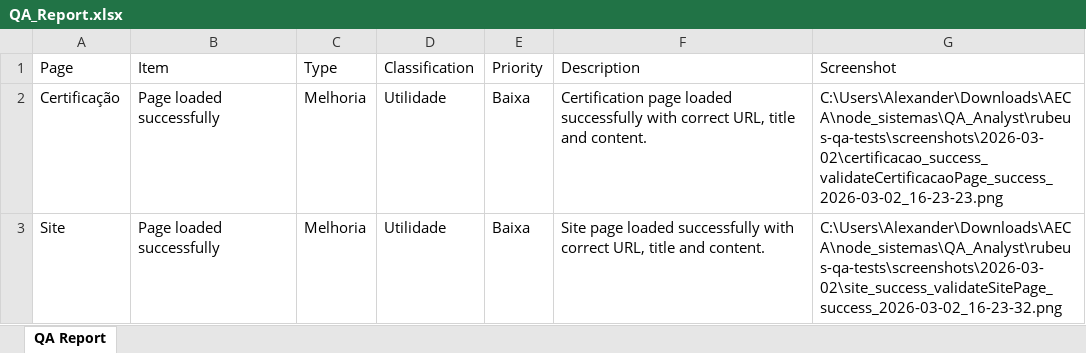
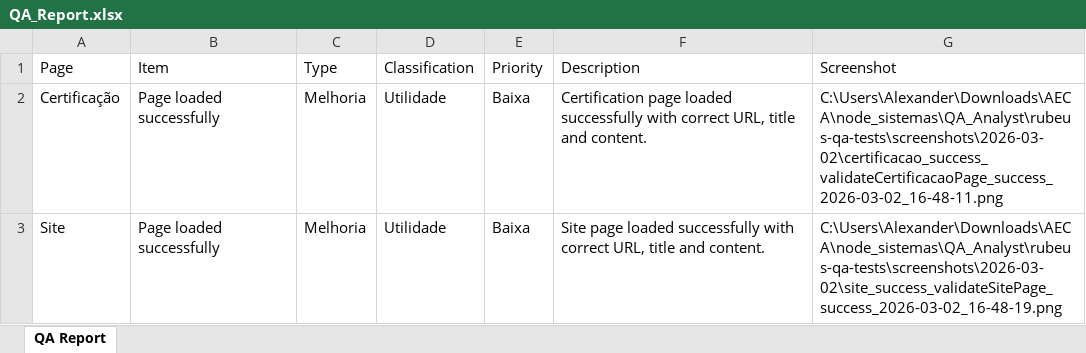
Before and after one commit to AlexanderAlves77/QA_Analyst, an Excel workbook: rubeus-qa-tests/reports/QA_Report.xlsx, sheet QA Report, drawn as a sheet; values as stored, in another font and other column widths than the file's, no borders; the diff names each change by its address in the sheet, - before the commit and + after, or states it on an @@ line.

Commit message:
feat(listener): capture screenshots on test success and failure

```diff
--- a/rubeus-qa-tests/reports/QA_Report.xlsx (sheet QA Report)
+++ b/rubeus-qa-tests/reports/QA_Report.xlsx (sheet QA Report)
-G2 (Screenshot): C:\Users\Alexander\Downloads\AECA\node_sistemas\QA_Analyst\rubeus-qa-tests\screenshots\2026-03-02\certificacao_success_validateCertificacaoPage_success_2026-03-02_16-23-23.png
+G2 (Screenshot): C:\Users\Alexander\Downloads\AECA\node_sistemas\QA_Analyst\rubeus-qa-tests\screenshots\2026-03-02\certificacao_success_validateCertificacaoPage_success_2026-03-02_16-48-11.png
-G3 (Screenshot): C:\Users\Alexander\Downloads\AECA\node_sistemas\QA_Analyst\rubeus-qa-tests\screenshots\2026-03-02\site_success_validateSitePage_success_2026-03-02_16-23-32.png
+G3 (Screenshot): C:\Users\Alexander\Downloads\AECA\node_sistemas\QA_Analyst\rubeus-qa-tests\screenshots\2026-03-02\site_success_validateSitePage_success_2026-03-02_16-48-19.png
```
Also changed, not shown: 3 other files.
